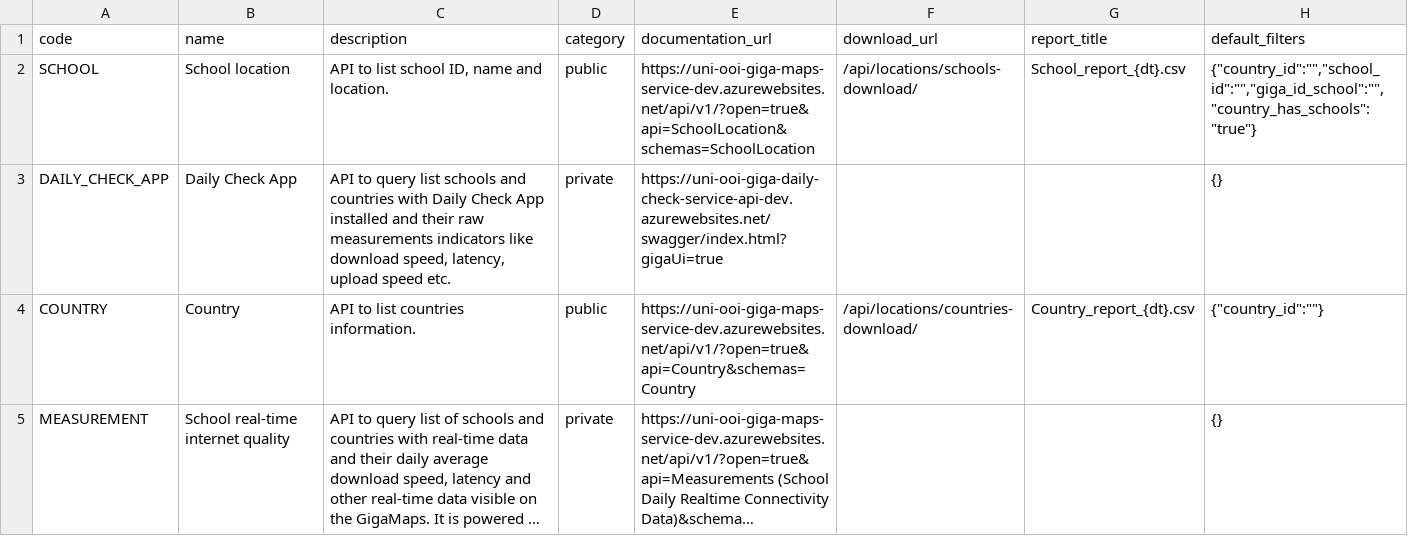
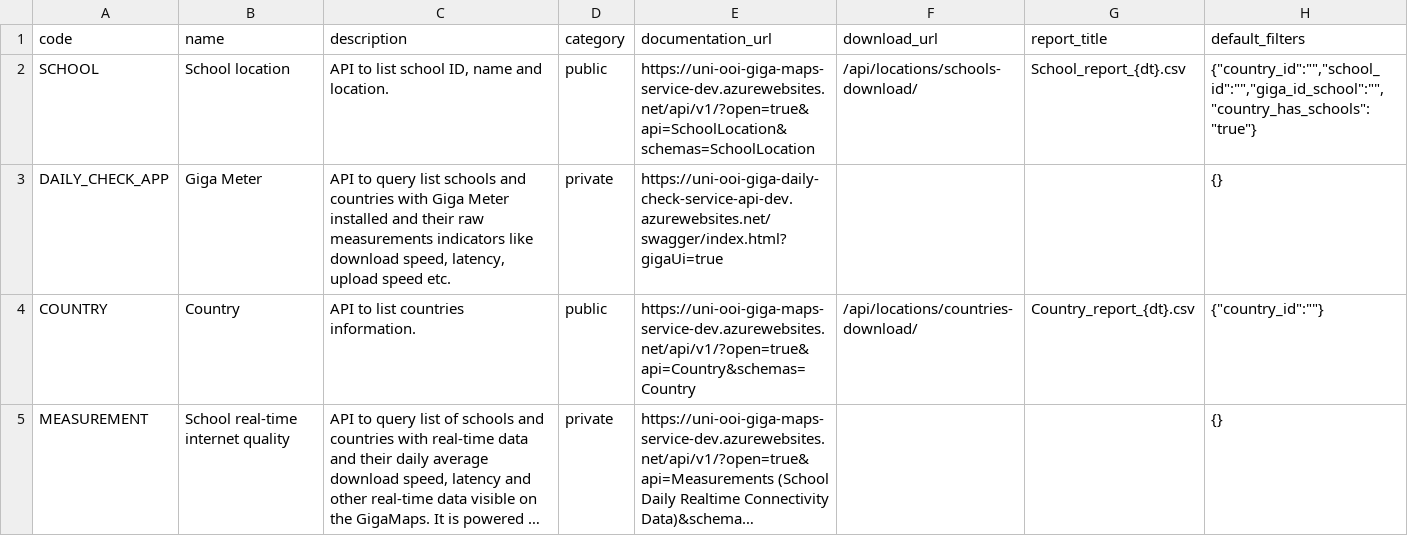
Before and after one commit to unicef/giga-maps-backend, a TSV file: proco/core/resources/all_apis-dev.tsv, drawn as a sheet; only a part is shown; long unchanged cells end in ….

Commit message:
Added the function to Info, Map and Timeplayer story, changed PCDC api name

```diff
--- a/proco/core/resources/all_apis-dev.tsv
+++ b/proco/core/resources/all_apis-dev.tsv
@@ -2,3 +2,3 @@ code	name	description	category	documentation_url	download_url	report_title	defau
 SCHOOL	School location	API to list school ID, name and location.	public	https://uni-ooi-giga-maps-service-dev.azurewebsites.net/api/v1/?open=true&api=SchoolLocation&schemas=SchoolLocation	/api/locations/schools-download/	School_report_{dt}.csv	"{""country_id"":"""",""school_id"":"""",""giga_id_school"":"""", ""country_has_schools"":""true""}"
-DAILY_CHECK_APP	Daily Check App	API to query list schools and countries with Daily Check App installed and their raw measurements indicators like download speed, latency, upload speed etc.	private	https://uni-ooi-giga-daily-check-service-api-dev.azurewebsites.net/swagger/index.html?gigaUi=true			{}
+DAILY_CHECK_APP	Giga Meter	API to query list schools and countries with Giga Meter installed and their raw measurements indicators like download speed, latency, upload speed etc.	private	https://uni-ooi-giga-daily-check-service-api-dev.azurewebsites.net/swagger/index.html?gigaUi=true			{}
 COUNTRY	Country	API to list countries information. 	public	https://uni-ooi-giga-maps-service-dev.azurewebsites.net/api/v1/?open=true&api=Country&schemas=Country	/api/locations/countries-download/	Country_report_{dt}.csv	"{""country_id"":""""}"
```
Also changed, not shown: proco/core/resources/all_apis-prod.tsv, proco/core/resources/all_apis-stg.tsv, 3 other files.
